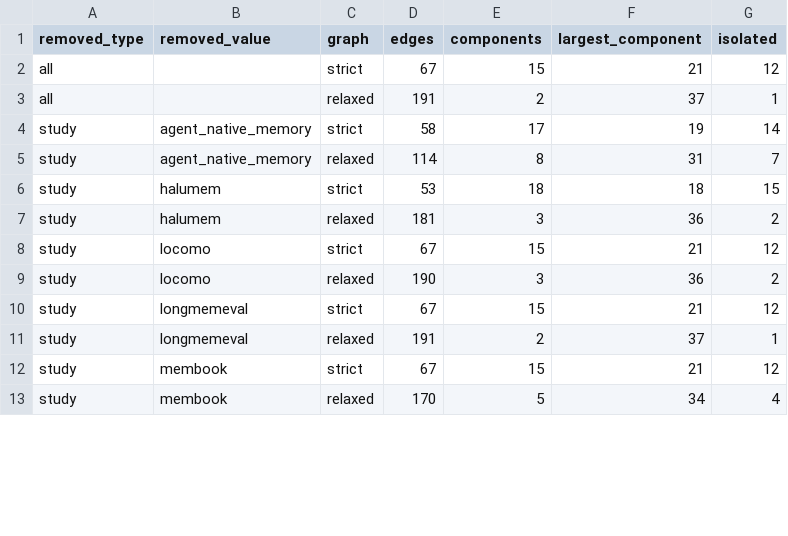
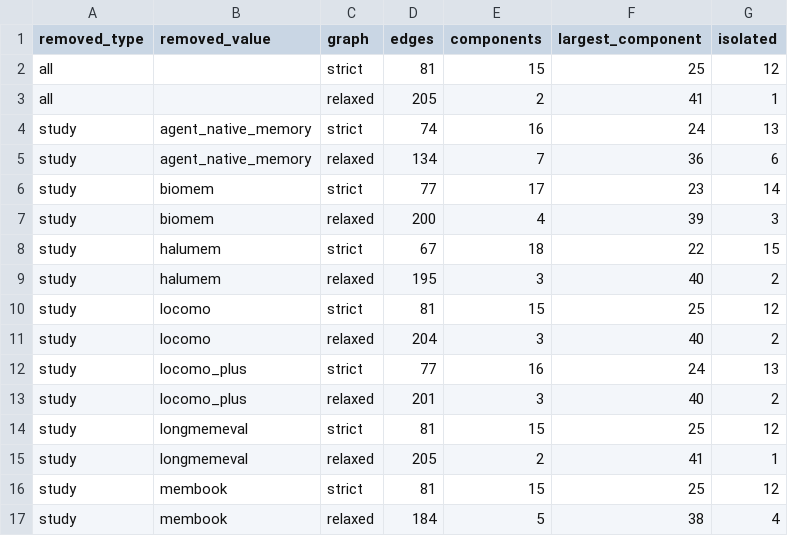
Before and after one commit to SalmonPenny/cluster-b-statistical-analysis, a CSV file: cluster_b_analysis/data/comparison_sensitivity.csv, drawn as a sheet; only a part is shown; the diff covers the shown part only.

```diff
--- a/cluster_b_analysis/data/comparison_sensitivity.csv
+++ b/cluster_b_analysis/data/comparison_sensitivity.csv
@@ -1,13 +1,17 @@
 removed_type,removed_value,graph,edges,components,largest_component,isolated
-all,,strict,67,15,21,12
-all,,relaxed,191,2,37,1
-study,agent_native_memory,strict,58,17,19,14
-study,agent_native_memory,relaxed,114,8,31,7
-study,halumem,strict,53,18,18,15
-study,halumem,relaxed,181,3,36,2
-study,locomo,strict,67,15,21,12
-study,locomo,relaxed,190,3,36,2
-study,longmemeval,strict,67,15,21,12
-study,longmemeval,relaxed,191,2,37,1
-study,membook,strict,67,15,21,12
-study,membook,relaxed,170,5,34,4
+all,,strict,81,15,25,12
+all,,relaxed,205,2,41,1
+study,agent_native_memory,strict,74,16,24,13
+study,agent_native_memory,relaxed,134,7,36,6
+study,biomem,strict,77,17,23,14
+study,biomem,relaxed,200,4,39,3
+study,halumem,strict,67,18,22,15
+study,halumem,relaxed,195,3,40,2
+study,locomo,strict,81,15,25,12
+study,locomo,relaxed,204,3,40,2
+study,locomo_plus,strict,77,16,24,13
+study,locomo_plus,relaxed,201,3,40,2
+study,longmemeval,strict,81,15,25,12
+study,longmemeval,relaxed,205,2,41,1
+study,membook,strict,81,15,25,12
+study,membook,relaxed,184,5,38,4
```
Also changed, not shown: 8 added rows and 60 edited cells elsewhere in this file, cluster_b_analysis/data/architecture_metric_coverage.csv, cluster_b_analysis/data/benchmark_failure_mode_mapping.csv, 22 other files.
